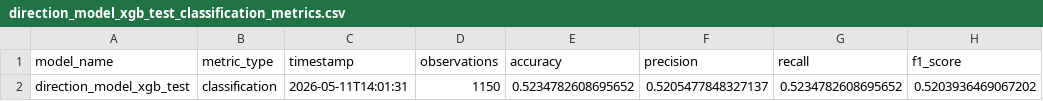
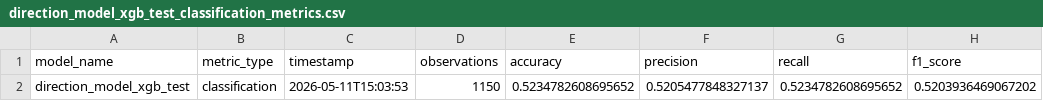
Before and after one commit to NHNing3jg/smartinvest-ai, a CSV file: frontend/public/ml_metrics/direction_model_xgb_test_classification_metrics.csv (was exports/ml_metrics/direction_model_xgb_test_classification_metrics.csv), drawn as a sheet.

Commit message:
feat: add ML evaluation dashboard with model evidence

```diff
--- a/exports/ml_metrics/direction_model_xgb_test_classification_metrics.csv
+++ b/frontend/public/ml_metrics/direction_model_xgb_test_classification_metrics.csv
@@ -1,2 +1,2 @@
 model_name,metric_type,timestamp,observations,accuracy,precision,recall,f1_score
-direction_model_xgb_test,classification,2026-05-11T14:01:31,1150,0.5234782608695652,0.5205477848327137,0.5234782608695652,0.5203936469067202
+direction_model_xgb_test,classification,2026-05-11T15:03:53,1150,0.5234782608695652,0.5205477848327137,0.5234782608695652,0.5203936469067202
```
Also changed, not shown: frontend/public/ml_metrics/direction_model_xgb_validation_classification_metrics.csv, 20 other files.
